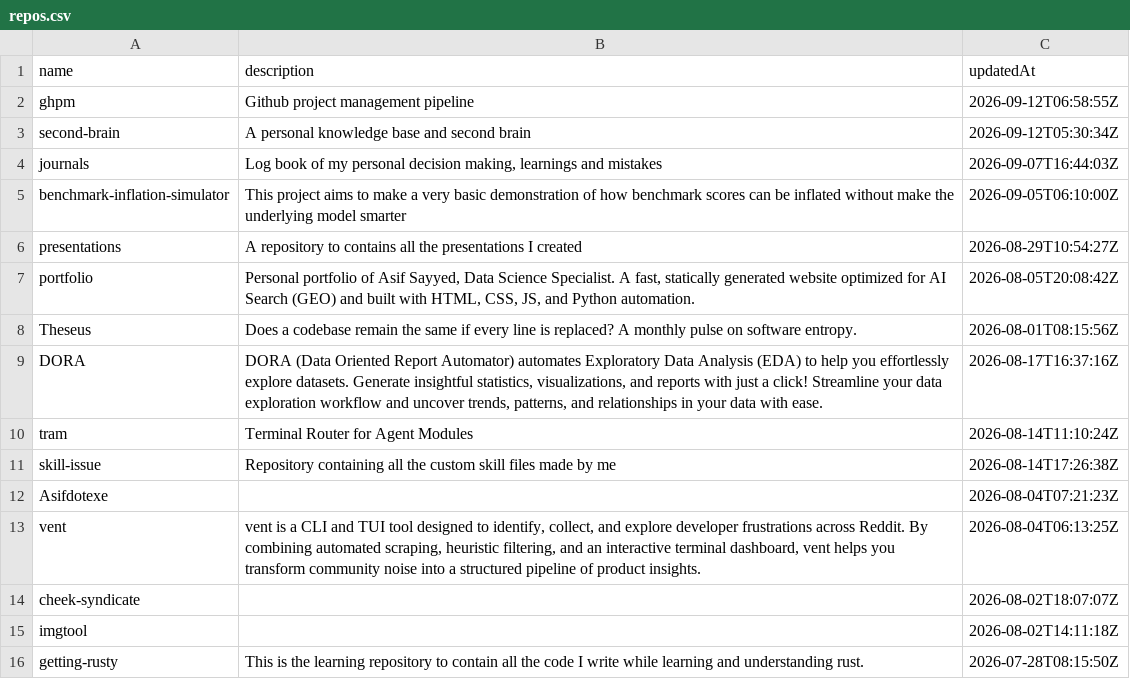
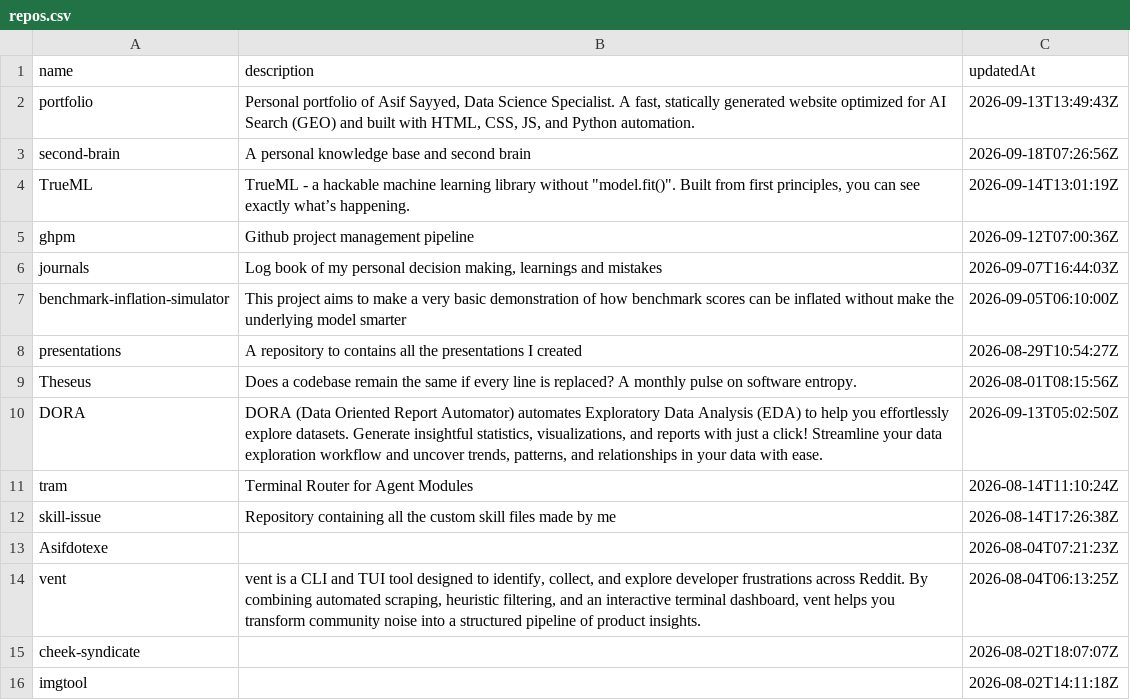
Before and after one commit to Asifdotexe/ghpm, a CSV file: data/interim/repos.csv, drawn as a sheet; only a part is shown; the shorter side is filled out with more unchanged rows.

```diff
--- a/data/interim/repos.csv
+++ b/data/interim/repos.csv
@@ -1,4 +1,6 @@
 name,description,updatedAt
-ghpm,Github project management pipeline,2026-09-12T06:58:55Z
-second-brain,A personal knowledge base and second brain,2026-09-12T05:30:34Z
+portfolio," Personal portfolio of Asif Sayyed, Data Science Specialist. A fast, statically generated website optimized for AI Search (GEO) and built with HTML, CSS, JS, and Python automation.",2026-09-13T13:49:43Z
+second-brain,A personal knowledge base and second brain,2026-09-18T07:26:56Z
+TrueML,"TrueML - a hackable machine learning library without ""model.fit()"". Built from first principles, you can see exactly what’s happening.",2026-09-14T13:01:19Z
+ghpm,Github project management pipeline,2026-09-12T07:00:36Z
 journals,"Log book of my personal decision making, learnings and mistakes",2026-09-07T16:44:03Z
@@ -6,5 +8,4 @@ benchmark-inflation-simulator,This project aims to make a very basic demonstrati
 presentations,A repository to contains all the presentations I created,2026-08-29T10:54:27Z
-portfolio," Personal portfolio of Asif Sayyed, Data Science Specialist. A fast, statically generated website optimized for AI Search (GEO) and built with HTML, CSS, JS, and Python automation.",2026-08-05T20:08:42Z
 Theseus,Does a codebase remain the same if every line is replaced? A monthly pulse on software entropy.,2026-08-01T08:15:56Z
-DORA,"DORA (Data Oriented Report Automator) automates Exploratory Data Analysis (EDA) to help you effortlessly explore datasets. Generate insightful statistics, visualizations, and reports with just a click! Streamline your data exploration workflow and uncover trends, patterns, and relationships in your data with ease.",2026-08-17T16:37:16Z
+DORA,"DORA (Data Oriented Report Automator) automates Exploratory Data Analysis (EDA) to help you effortlessly explore datasets. Generate insightful statistics, visualizations, and reports with just a click! Streamline your data exploration workflow and uncover trends, patterns, and relationships in your data with ease.",2026-09-13T05:02:50Z
 tram,Terminal Router for Agent Modules,2026-08-14T11:10:24Z
```
Also changed, not shown: data/interim/issues.csv, 3 other files.
